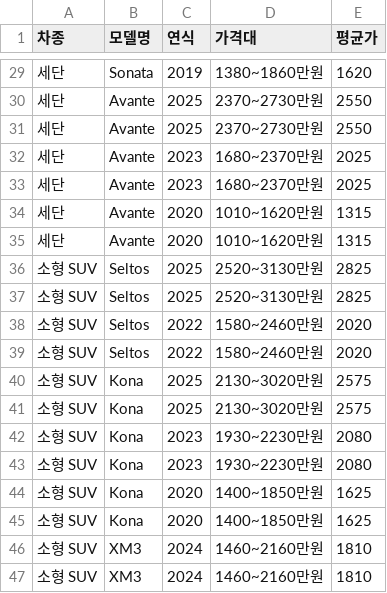
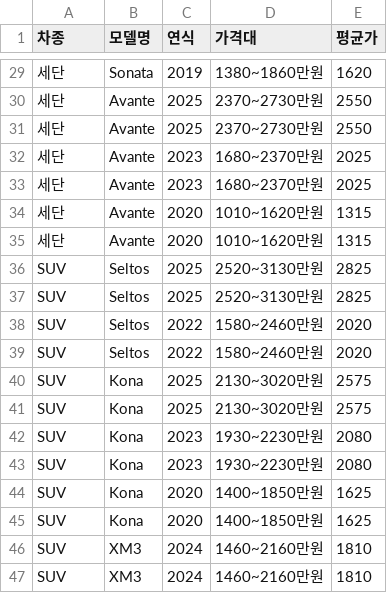
Before and after one commit to rimit000/finance_service_3, a CSV file: naver_car_prices.csv, drawn as a sheet; only a part is shown, gaps mark what is left out; the diff covers the shown part only.

```diff
--- a/naver_car_prices.csv
+++ b/naver_car_prices.csv
@@ -35,13 +35,13 @@
 세단,Avante,2020,1010~1620만원,1315
-소형 SUV,Seltos,2025,2520~3130만원,2825
-소형 SUV,Seltos,2025,2520~3130만원,2825
-소형 SUV,Seltos,2022,1580~2460만원,2020
-소형 SUV,Seltos,2022,1580~2460만원,2020
-소형 SUV,Kona,2025,2130~3020만원,2575
-소형 SUV,Kona,2025,2130~3020만원,2575
-소형 SUV,Kona,2023,1930~2230만원,2080
-소형 SUV,Kona,2023,1930~2230만원,2080
-소형 SUV,Kona,2020,1400~1850만원,1625
-소형 SUV,Kona,2020,1400~1850만원,1625
-소형 SUV,XM3,2024,1460~2160만원,1810
-소형 SUV,XM3,2024,1460~2160만원,1810
+SUV,Seltos,2025,2520~3130만원,2825
+SUV,Seltos,2025,2520~3130만원,2825
+SUV,Seltos,2022,1580~2460만원,2020
+SUV,Seltos,2022,1580~2460만원,2020
+SUV,Kona,2025,2130~3020만원,2575
+SUV,Kona,2025,2130~3020만원,2575
+SUV,Kona,2023,1930~2230만원,2080
+SUV,Kona,2023,1930~2230만원,2080
+SUV,Kona,2020,1400~1850만원,1625
+SUV,Kona,2020,1400~1850만원,1625
+SUV,XM3,2024,1460~2160만원,1810
+SUV,XM3,2024,1460~2160만원,1810
```
Also changed, not shown: 16 edited cells elsewhere in this file, 1 other file.
